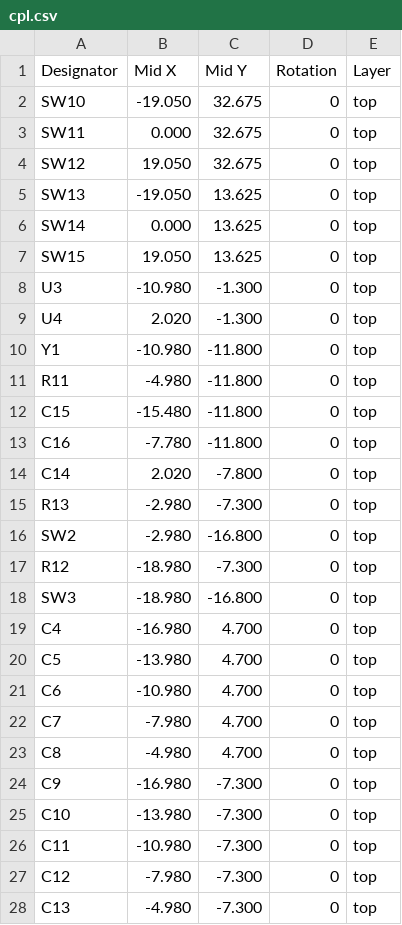
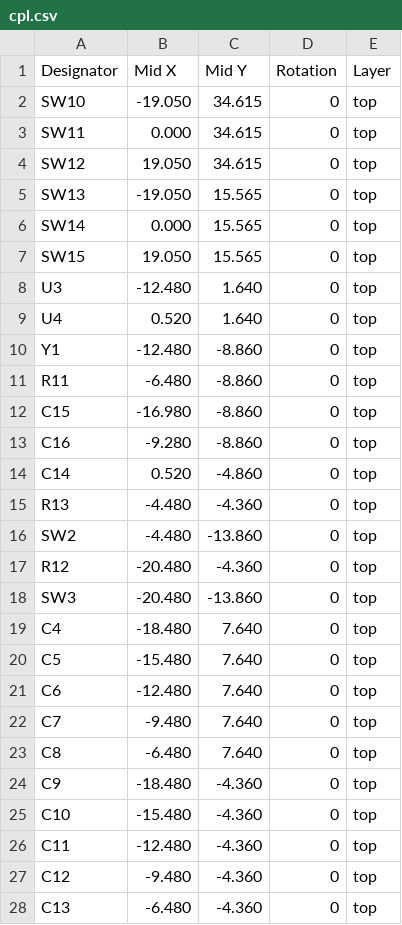
Before and after one commit to autonomous-ai/autonomous-circuit, a CSV file: products/macropad-6/boards/main_fab/cpl.csv, drawn as a sheet; only a part is shown; the diff covers the shown part only.

```diff
--- a/products/macropad-6/boards/main_fab/cpl.csv
+++ b/products/macropad-6/boards/main_fab/cpl.csv
@@ -1,28 +1,28 @@
 Designator,Mid X,Mid Y,Rotation,Layer
-SW10,-19.050,32.675,0,top
-SW11,0.000,32.675,0,top
-SW12,19.050,32.675,0,top
-SW13,-19.050,13.625,0,top
-SW14,0.000,13.625,0,top
-SW15,19.050,13.625,0,top
-U3,-10.980,-1.300,0,top
-U4,2.020,-1.300,0,top
-Y1,-10.980,-11.800,0,top
-R11,-4.980,-11.800,0,top
-C15,-15.480,-11.800,0,top
-C16,-7.780,-11.800,0,top
-C14,2.020,-7.800,0,top
-R13,-2.980,-7.300,0,top
-SW2,-2.980,-16.800,0,top
-R12,-18.980,-7.300,0,top
-SW3,-18.980,-16.800,0,top
-C4,-16.980,4.700,0,top
-C5,-13.980,4.700,0,top
-C6,-10.980,4.700,0,top
-C7,-7.980,4.700,0,top
-C8,-4.980,4.700,0,top
-C9,-16.980,-7.300,0,top
-C10,-13.980,-7.300,0,top
-C11,-10.980,-7.300,0,top
-C12,-7.980,-7.300,0,top
-C13,-4.980,-7.300,0,top
+SW10,-19.050,34.615,0,top
+SW11,0.000,34.615,0,top
+SW12,19.050,34.615,0,top
+SW13,-19.050,15.565,0,top
+SW14,0.000,15.565,0,top
+SW15,19.050,15.565,0,top
+U3,-12.480,1.640,0,top
+U4,0.520,1.640,0,top
+Y1,-12.480,-8.860,0,top
+R11,-6.480,-8.860,0,top
+C15,-16.980,-8.860,0,top
+C16,-9.280,-8.860,0,top
+C14,0.520,-4.860,0,top
+R13,-4.480,-4.360,0,top
+SW2,-4.480,-13.860,0,top
+R12,-20.480,-4.360,0,top
+SW3,-20.480,-13.860,0,top
+C4,-18.480,7.640,0,top
+C5,-15.480,7.640,0,top
+C6,-12.480,7.640,0,top
+C7,-9.480,7.640,0,top
+C8,-6.480,7.640,0,top
+C9,-18.480,-4.360,0,top
+C10,-15.480,-4.360,0,top
+C11,-12.480,-4.360,0,top
+C12,-9.480,-4.360,0,top
+C13,-6.480,-4.360,0,top
```
Also changed, not shown: 18 edited cells elsewhere in this file, 14 other files.
